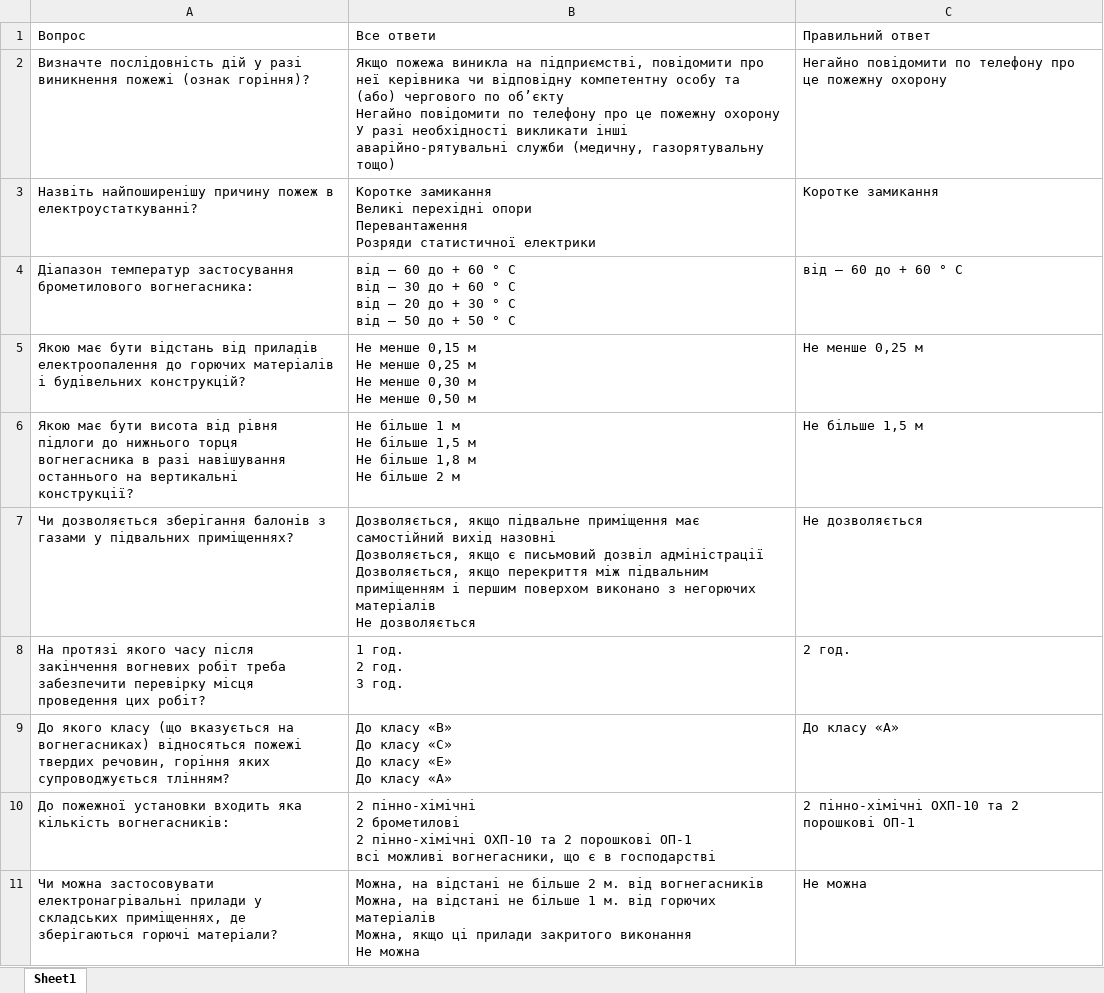
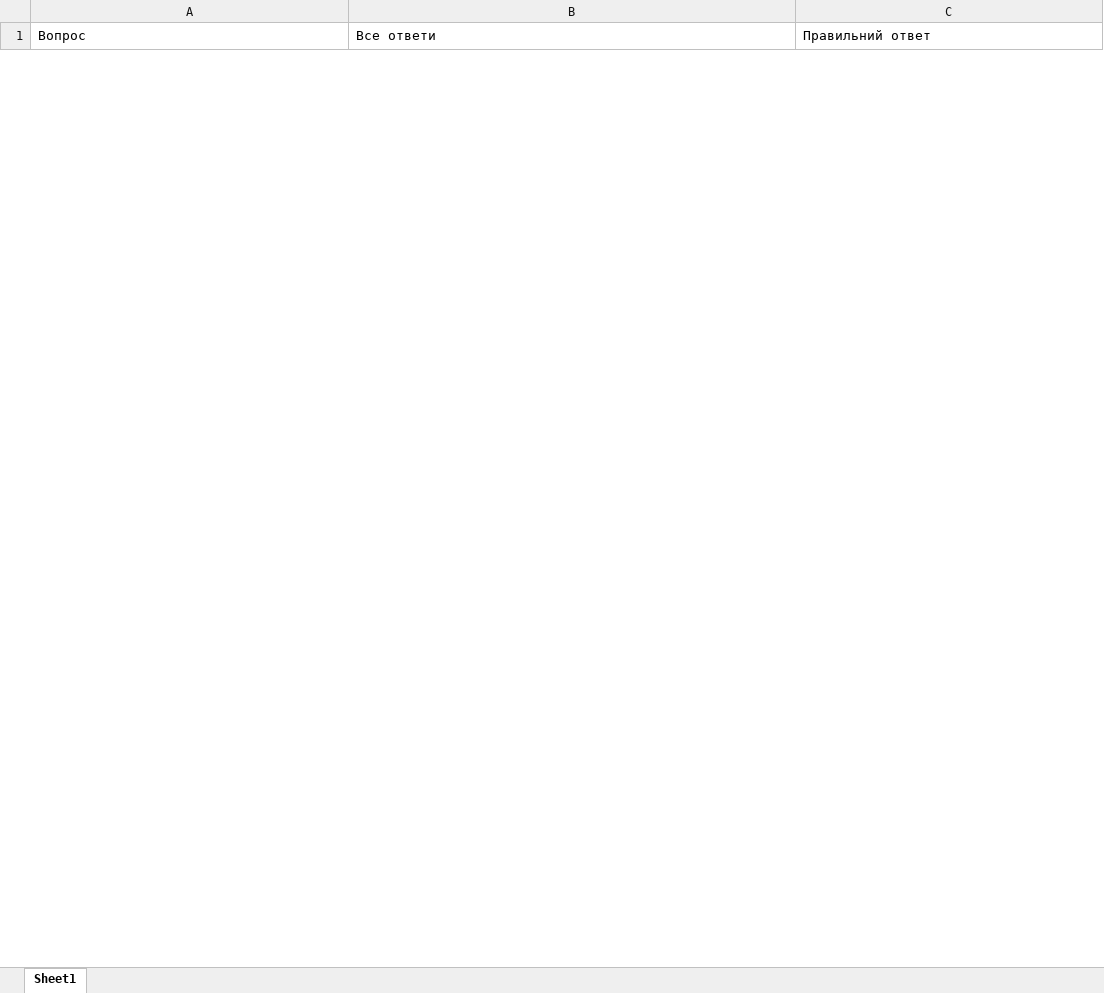
Before and after one commit to gaponukz/parse_answers_2, an Excel workbook: result/Навчання з питань охорони праці (ІТП).xlsx, sheet Sheet1, drawn as a sheet; only a part is shown; values as stored, in another font and other column widths than the file's, no borders; removed rows and columns are numbered as before the commit, all else as after; ↵ is a line break in a cell; the diff covers the shown part only; the diff names each change by its address in the sheet, - before the commit and + after, or states it on an @@ line.

```diff
--- a/result/Навчання з питань охорони праці (ІТП).xlsx (sheet Sheet1)
+++ b/result/Навчання з питань охорони праці (ІТП).xlsx (sheet Sheet1)
-row 2: Визначте послідовність дій у разі виникнення пожежі (ознак горіння)? | Якщо пожежа виникла на підприємстві, повідомити про неї керівника чи відповідну компетентну особу та (або) чергового по об’єкту ↵ Негайно повідомити по телефону про це пожежну охорону ↵ У разі необхідності викликати інші аварійно-рятувальні служби (медичну, газорятувальну тощо) | Негайно повідомити по телефону про це пожежну охорону
-row 3: Назвіть найпоширенішу причину пожеж в електроустаткуванні? | Коротке замикання ↵ Великі перехідні опори ↵ Перевантаження ↵ Розряди статистичної електрики | Коротке замикання
-row 4: Діапазон температур застосування брометилового вогнегасника: | від – 60 до + 60 ° C ↵ від – 30 до + 60 ° C ↵ від – 20 до + 30 ° C ↵ від – 50 до + 50 ° C | від – 60 до + 60 ° C
-row 5: Якою має бути відстань від приладів електроопалення до горючих матеріалів і будівельних конструкцій? | Не менше 0,15 м ↵ Не менше 0,25 м ↵ Не менше 0,30 м ↵ Не менше 0,50 м | Не менше 0,25 м
-row 6: Якою має бути висота від рівня підлоги до нижнього торця вогнегасника в разі навішування останнього на вертикальні конструкції? | Не більше 1 м ↵ Не більше 1,5 м ↵ Не більше 1,8 м ↵ Не більше 2 м | Не більше 1,5 м
-row 7: Чи дозволяється зберігання балонів з газами у підвальних приміщеннях? | Дозволяється, якщо підвальне приміщення має самостійний вихід назовні ↵ Дозволяється, якщо є письмовий дозвіл адміністрації ↵ Дозволяється, якщо перекриття між підвальним приміщенням і першим поверхом виконано з негорючих матеріалів ↵ Не дозволяється | Не дозволяється
-row 8: На протязі якого часу після закінчення вогневих робіт треба забезпечити перевірку місця проведення цих робіт? | 1 год. ↵ 2 год. ↵ 3 год. | 2 год.
-row 9: До якого класу (що вказується на вогнегасниках) відносяться пожежі твердих речовин, горіння яких супроводжується тлінням? | До класу «В» ↵ До класу «С» ↵ До класу «Е» ↵ До класу «А» | До класу «А»
-row 10: До пожежної установки входить яка кількість вогнегасників: | 2 пінно-хімічні ↵ 2 брометилові ↵ 2 пінно-хімічні ОХП-10 та 2 порошкові ОП-1 ↵ всі можливі вогнегасники, що є в господарстві | 2 пінно-хімічні ОХП-10 та 2 порошкові ОП-1
-row 11: Чи можна застосовувати електронагрівальні прилади у складських приміщеннях, де зберігаються горючі матеріали? | Можна, на відстані не більше 2 м. від вогнегасників ↵ Можна, на відстані не більше 1 м. від горючих матеріалів ↵ Можна, якщо ці прилади закритого виконання ↵ Не можна | Не можна
```
Also changed, not shown: 30 added rows and 20 removed rows elsewhere in this sheet, result/Навчання та перевірка знань з пожежно-технічного мінімуму.xlsx, result/Правила безпеки систем газопостачання.xlsx, 7 other files.
